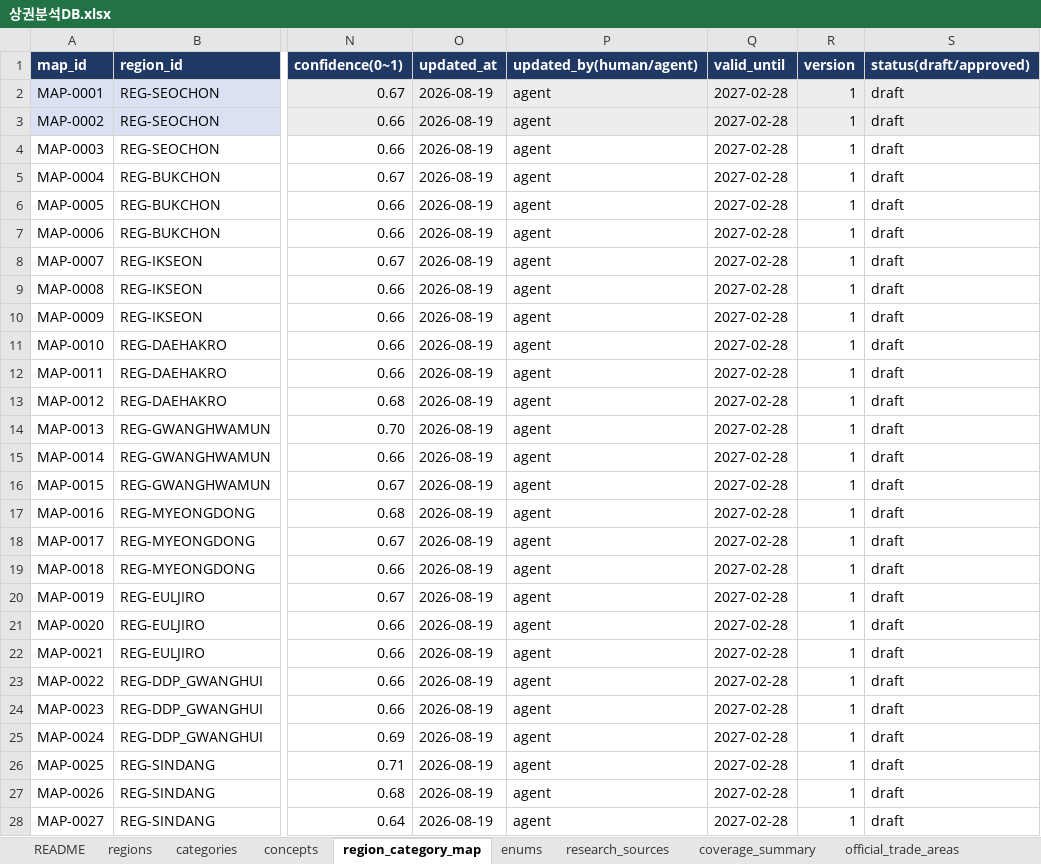
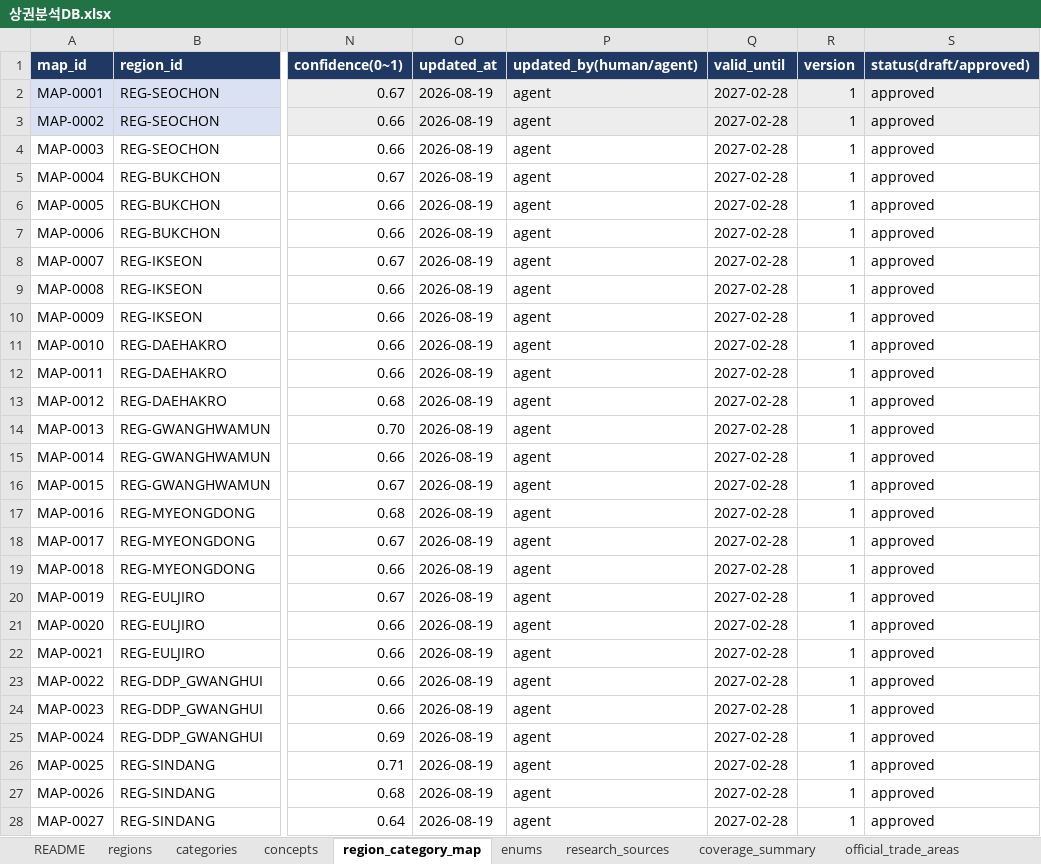
Before and after one commit to skt-flyai-9th/AI, an Excel workbook: app/template_knowledge/sources/상권분석DB.xlsx, sheet region_category_map, drawn as a sheet; only a part is shown, gaps mark what is left out; values as stored, in another font and other column widths than the file's, no borders; conditional formats not drawn; the diff covers the shown part only; the diff names each change by its address in the sheet, - before the commit and + after, or states it on an @@ line.

Commit message:
data: provisionally approve trade-area DB

```diff
--- a/app/template_knowledge/sources/상권분석DB.xlsx (sheet region_category_map)
+++ b/app/template_knowledge/sources/상권분석DB.xlsx (sheet region_category_map)
-S2:S28 (status(draft/approved)): draft
+S2:S28 (status(draft/approved)): approved
```
Also changed, not shown: 348 edited cells elsewhere in this sheet, sheet content_region_trade_area_map, sheet official_trade_area_profiles, sheet regions, sheet official_category_map, sheet concepts, sheet categories, 3 more sheets, charts or pictures, 5 other files.
